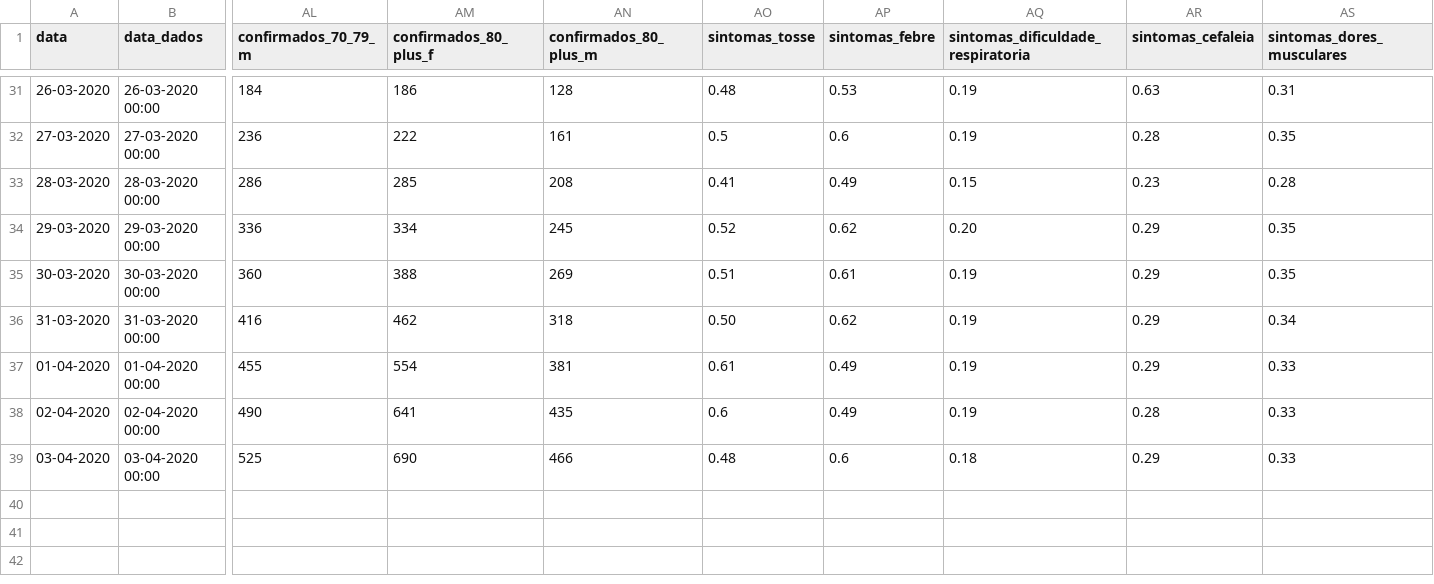
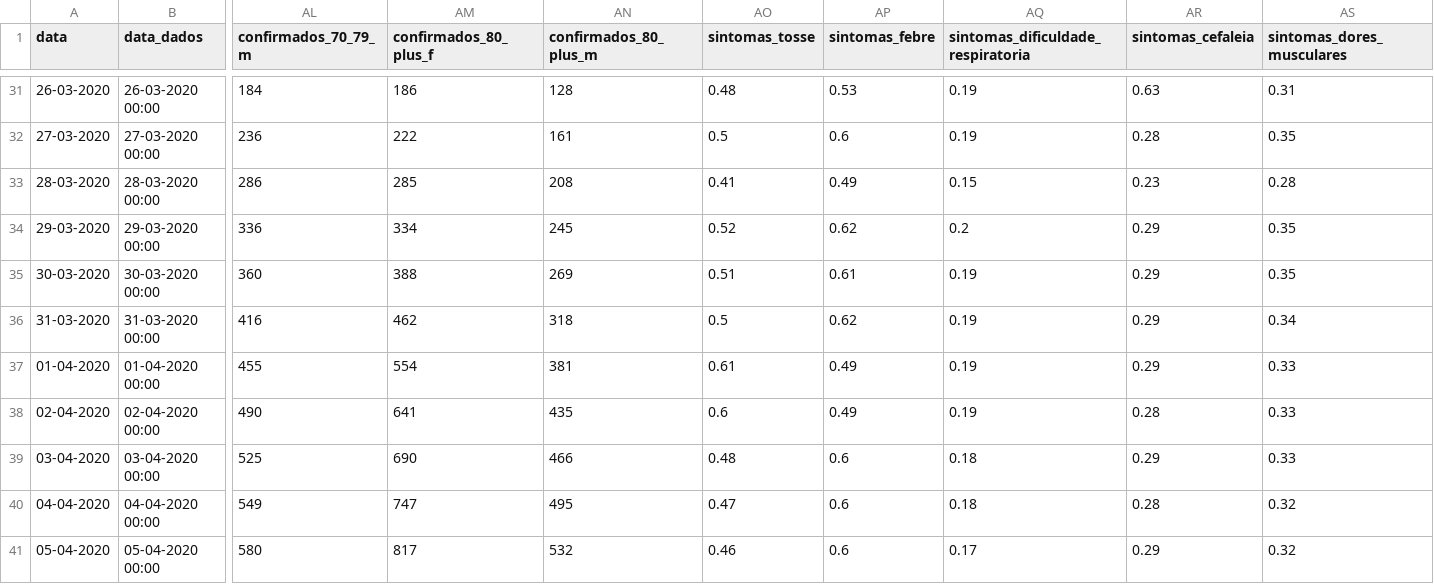
Before and after one commit to DuarteAndre/Covid-19_visualizacao_dados, a CSV file: data.csv, drawn as a sheet; only a part is shown, gaps mark what is left out; rows hold the shown columns only; the diff names each change by its address in the sheet, - before the commit and + after, or states it on an @@ line.

```diff
--- a/data.csv
+++ b/data.csv
-AQ34: 0.20
+AQ34: 0.2
-AO36 (sintomas_tosse): 0.50
+AO36 (sintomas_tosse): 0.5
+row 40: 04-04-2020 | 04-04-2020 00:00 | 549 | 747 | 495 | 0.47 | 0.6 | 0.18 | 0.28 | 0.32
+row 41: 05-04-2020 | 05-04-2020 00:00 | 580 | 817 | 532 | 0.46 | 0.6 | 0.17 | 0.29 | 0.32
```
Also changed, not shown: 1 other file.
